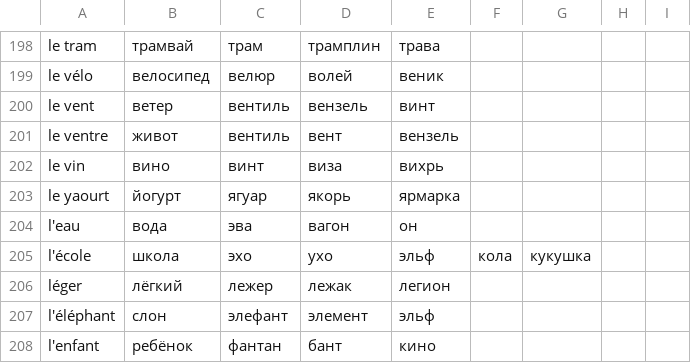
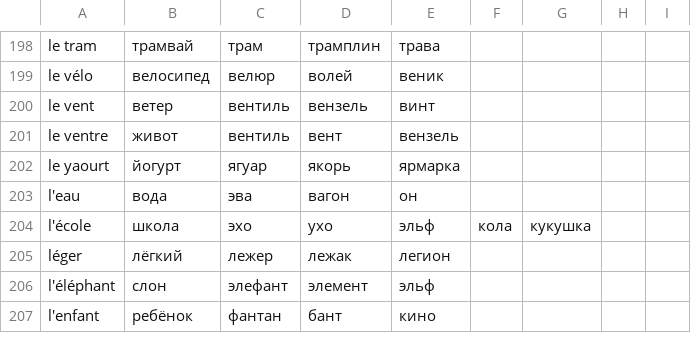
Before and after one commit to Socket-Net/fdi.mm, a CSV file: children_ru.csv, drawn as a sheet; only a part is shown, gaps mark what is left out; the diff names each change by its address in the sheet, - before the commit and + after, or states it on an @@ line.

Commit message:
Update children_ru.csv

```diff
--- a/children_ru.csv
+++ b/children_ru.csv
-row 202: le vin | вино | винт | виза | вихрь
```
